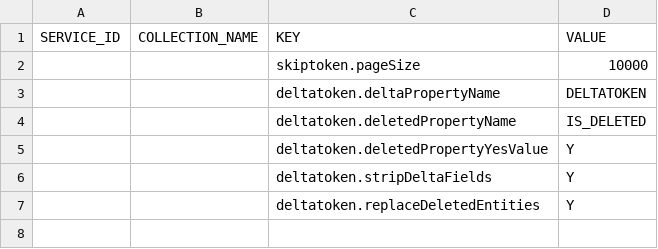
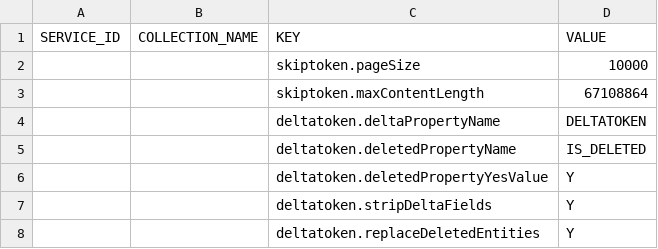
Before and after one commit to SAP-archive/hcpms-xso-high-volume-toolkit, a CSV file: src/sap/odata/util/data/configuration.csv, drawn as a sheet.

Commit message:
Added skiptoken.maxContentLength option to impose a hard limit on number of bytes returned

```diff
--- a/src/sap/odata/util/data/configuration.csv
+++ b/src/sap/odata/util/data/configuration.csv
@@ -2,2 +2,3 @@ SERVICE_ID,COLLECTION_NAME,KEY,VALUE
 ,,skiptoken.pageSize,10000
+,,skiptoken.maxContentLength,67108864
 ,,deltatoken.deltaPropertyName,DELTATOKEN
```
Also changed, not shown: 6 other files.
